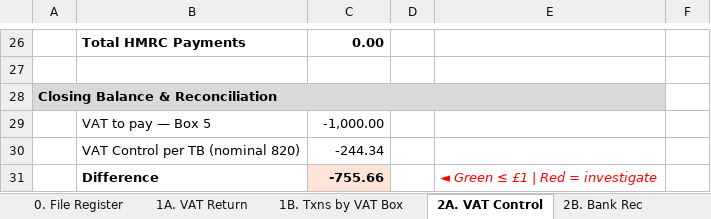
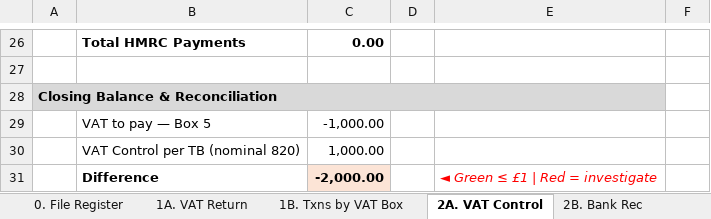
Before and after one commit to KJJM-33/vat-reconciliation, an Excel workbook: test_scenarios/vat_repayment/VAT_Working_Papers_Demo_Company_UK_-_vat_repayment_28_Feb_2026.xlsx, sheet 2A. VAT Control, drawn as a sheet; only a part is shown, gaps mark what is left out; values as stored, in another font and other column widths than the file's, no borders; the diff names each change by its address in the sheet, - before the commit and + after, or states it on an @@ line.

```diff
--- a/test_scenarios/vat_repayment/VAT_Working_Papers_Demo_Company_UK_-_vat_repayment_28_Feb_2026.xlsx (sheet 2A. VAT Control)
+++ b/test_scenarios/vat_repayment/VAT_Working_Papers_Demo_Company_UK_-_vat_repayment_28_Feb_2026.xlsx (sheet 2A. VAT Control)
-C30: -244.34
+C30: 1,000.00
-C31: -755.66
+C31: -2,000.00
```
Also changed, not shown: sheet 3C. Trial Balance, sheet 0. File Register, test_scenarios/vat_repayment/Demo_Company__UK__-_Trial_Balance.xlsx, 20 other files.
